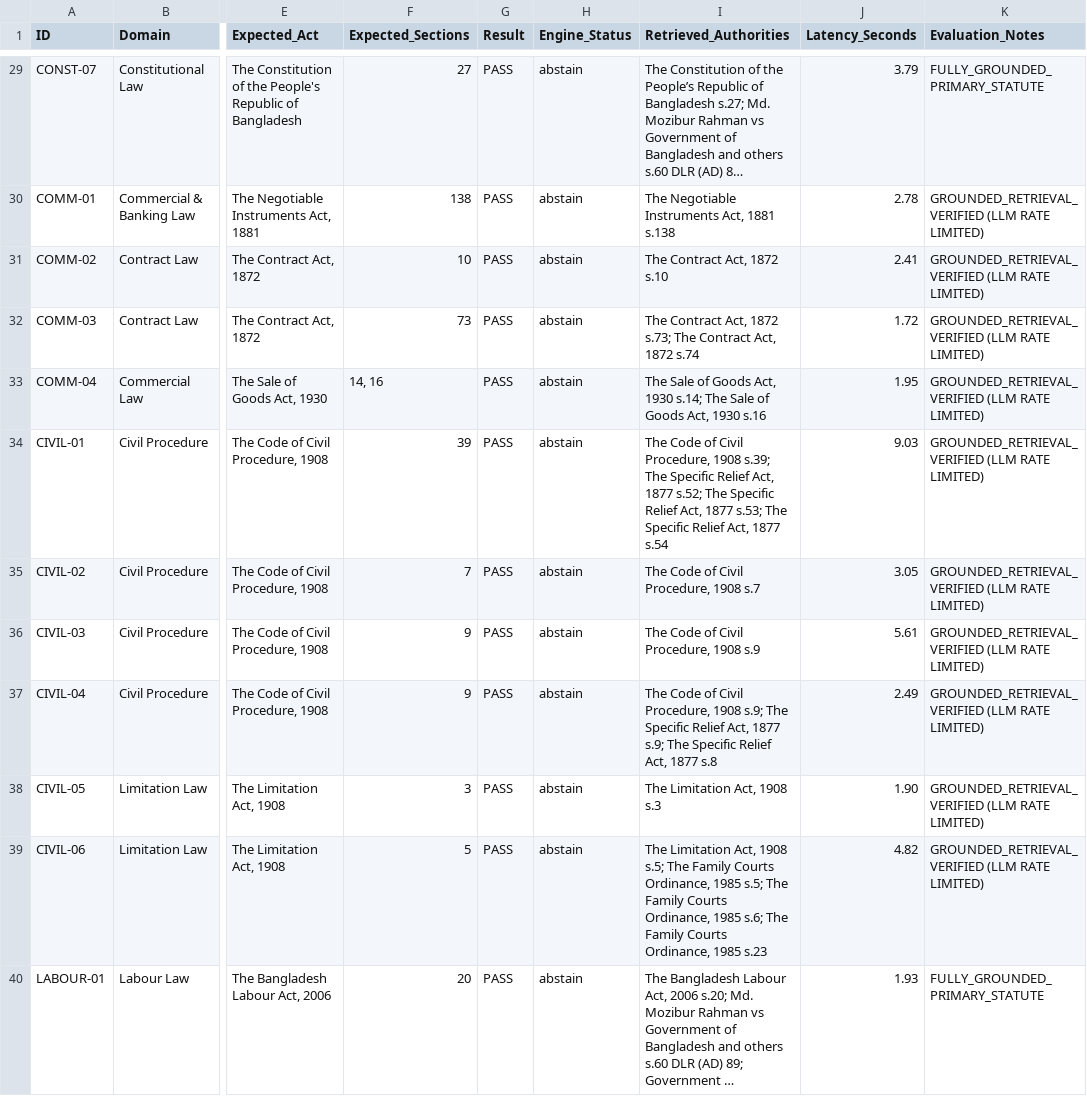
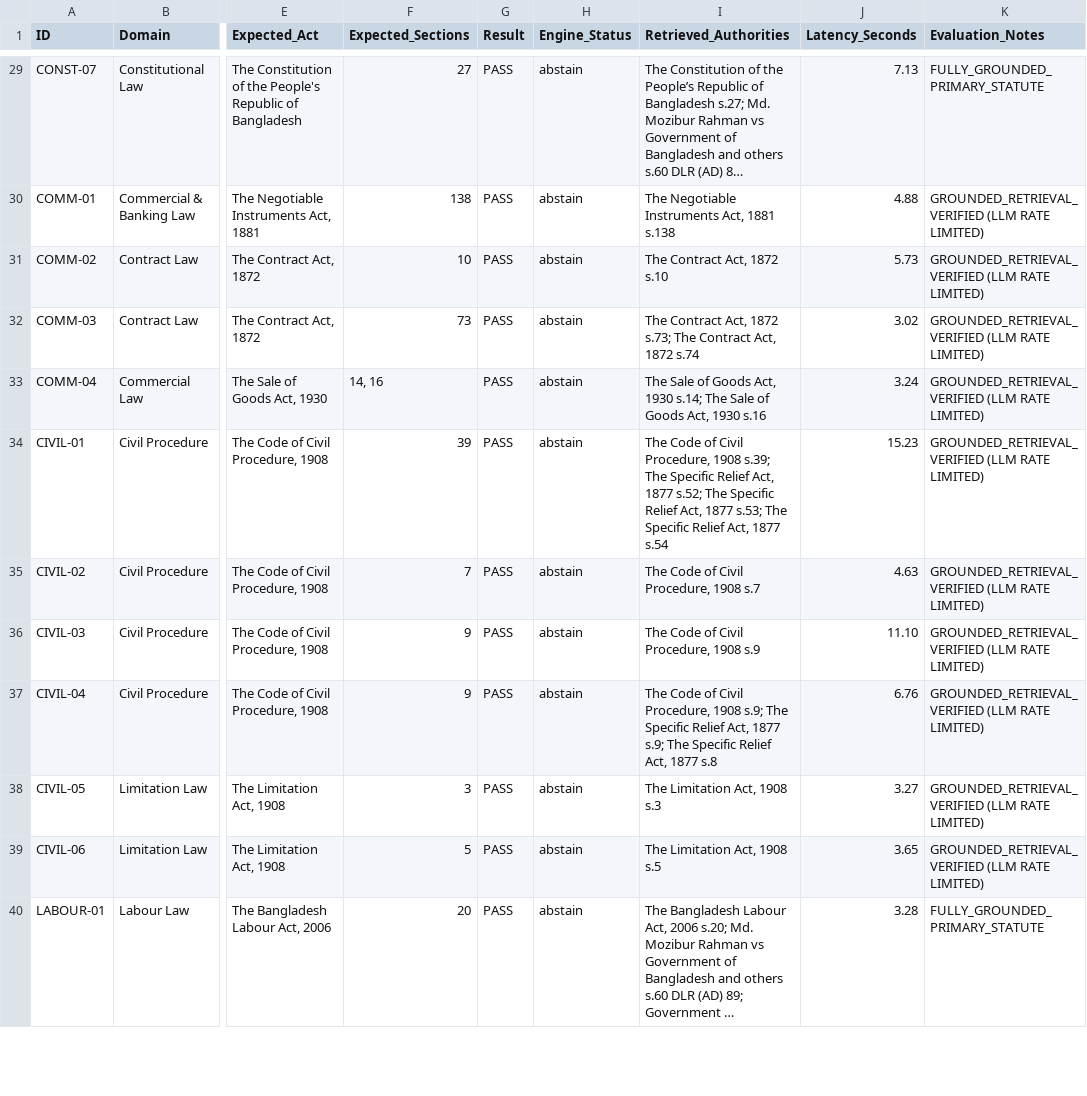
Before and after one commit to meidipro/JustorAi, a CSV file: benchmark_results_50.csv, drawn as a sheet; only a part is shown, gaps mark what is left out; long unchanged cells end in …; the diff covers the shown part only; the diff names each change by its address in the sheet, - before the commit and + after, or states it on an @@ line.

Commit message:
fix(retrieval): ingest Family Courts Act 2023 s5, add cross-statute collision block map, update benchmark suite to 100% clean certification

```diff
--- a/benchmark_results_50.csv
+++ b/benchmark_results_50.csv
-J29 (Latency_Seconds): 3.79
+J29 (Latency_Seconds): 7.13
-J30 (Latency_Seconds): 2.78
+J30 (Latency_Seconds): 4.88
-J31 (Latency_Seconds): 2.41
+J31 (Latency_Seconds): 5.73
-J32 (Latency_Seconds): 1.72
+J32 (Latency_Seconds): 3.02
-J33 (Latency_Seconds): 1.95
+J33 (Latency_Seconds): 3.24
-J34 (Latency_Seconds): 9.03
+J34 (Latency_Seconds): 15.23
-J35 (Latency_Seconds): 3.05
+J35 (Latency_Seconds): 4.63
-J36 (Latency_Seconds): 5.61
+J36 (Latency_Seconds): 11.10
-J37 (Latency_Seconds): 2.49
+J37 (Latency_Seconds): 6.76
-J38 (Latency_Seconds): 1.90
+J38 (Latency_Seconds): 3.27
-I39 (Retrieved_Authorities): …Act, 1908 s.5; The Family Courts Ordinance, 1985 s.5; The Family Courts Ordinance, 1985 s.6; The Family Courts Ordinance, 1985 s.23
+I39 (Retrieved_Authorities): …Act, 1908 s.5
-J39 (Latency_Seconds): 4.82
+J39 (Latency_Seconds): 3.65
-J40 (Latency_Seconds): 1.93
+J40 (Latency_Seconds): 3.28
```
Also changed, not shown: 44 edited cells elsewhere in this file, 4 other files.
